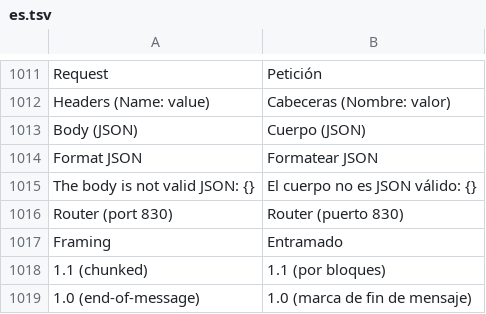
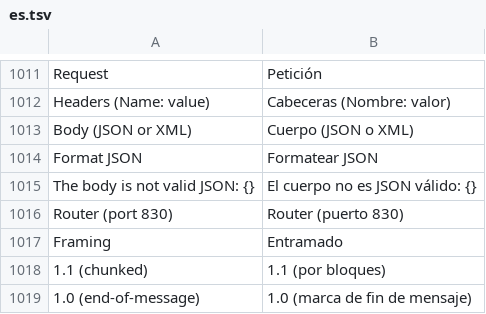
Before and after one commit to ayozetr/netlabcraft, a TSV file: crates/ui-egui/i18n/es.tsv, drawn as a sheet; only a part is shown, gaps mark what is left out; removed rows and columns are numbered as before the commit, all else as after; the diff names each change by its address in the sheet, - before the commit and + after, or states it on an @@ line.

Commit message:
M5.66: XML and IPv6 in RESTCONF and NETCONF
- RESTCONF reads and answers application/yang-data+xml as well as JSON: Content-Type picks the body's codec, Accept the answer's (q-values, 406 when neither), errors in the encoding asked for
- ietf-ip:ipv6 address lists in interface data, editable with PUT, PATCH, POST and DELETE (and in NETCONF edit-config)
- TCP over IPv6 in the simulator: routers serve RESTCONF and NETCONF on their IPv6 addresses, hosts connect to https://[2001:db8::1]/ and IPv6 NETCONF targets
- client connections can stay open between commands (tcp_open, tcp_exchange, keep_client)
- the controller accepts IPv6 router addresses; a saved XML request in the automation sample

```diff
--- a/crates/ui-egui/i18n/es.tsv
+++ b/crates/ui-egui/i18n/es.tsv
-row 1013: Body (JSON) | Cuerpo (JSON)
+row 1013: Body (JSON or XML) | Cuerpo (JSON o XML)
```
Also changed, not shown: 12 other files.
